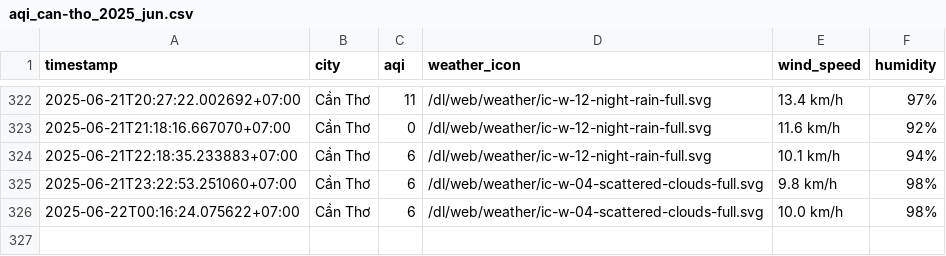
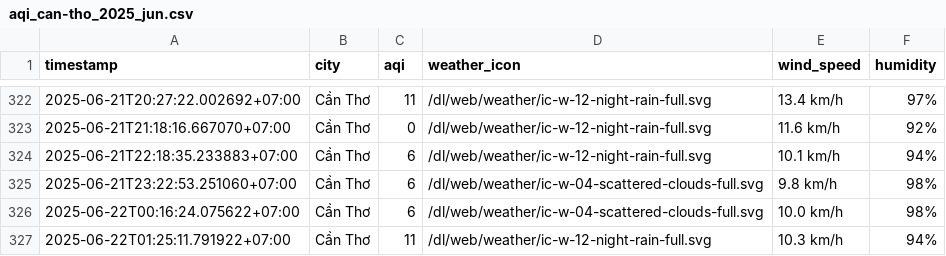
Before and after one commit to Vydtt4947/cuoi_ki, a CSV file: result/can-tho/aqi_can-tho_2025_jun.csv, drawn as a sheet; only a part is shown, gaps mark what is left out.

```diff
--- a/result/can-tho/aqi_can-tho_2025_jun.csv
+++ b/result/can-tho/aqi_can-tho_2025_jun.csv
@@ -326 +326,2 @@ timestamp,city,aqi,weather_icon,wind_speed,humidity
 2025-06-22T00:16:24.075622+07:00,Cần Thơ,6,/dl/web/weather/ic-w-04-scattered-clouds-full.svg,10.0 km/h,98%
+2025-06-22T01:25:11.791922+07:00,Cần Thơ,11,/dl/web/weather/ic-w-12-night-rain-full.svg,10.3 km/h,94%
```
Also changed, not shown: result/da-nang/aqi_da-nang_2025_jun.csv, result/hai-phong/aqi_hai-phong_2025_jun.csv, 5 other files.
